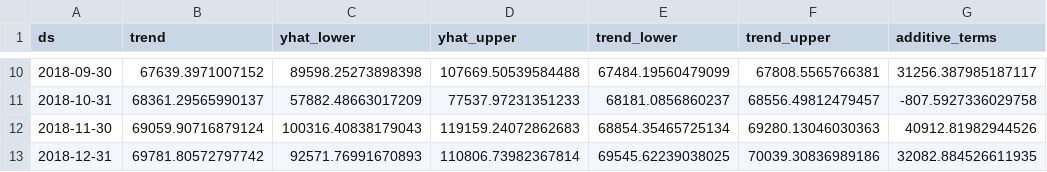
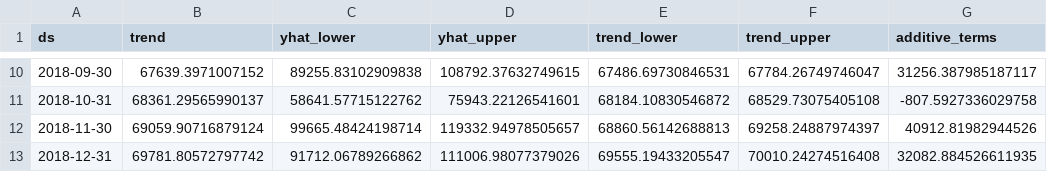
Before and after one commit to Ma-hek01/Revenue-Forecasting-Business-Performance-Dashboard, a CSV file: data/processed/sales_forecast_output.csv, drawn as a sheet; only a part is shown, gaps mark what is left out; the diff covers the shown part only; the diff names each change by its address in the sheet, - before the commit and + after, or states it on an @@ line.

```diff
--- a/data/processed/sales_forecast_output.csv
+++ b/data/processed/sales_forecast_output.csv
-C10 (yhat_lower): 89598.25273898398
+C10 (yhat_lower): 89255.83102909838
-D10 (yhat_upper): 107669.50539584488
+D10 (yhat_upper): 108792.37632749615
-E10 (trend_lower): 67484.19560479099
+E10 (trend_lower): 67486.69730846531
-F10 (trend_upper): 67808.5565766381
+F10 (trend_upper): 67784.26749746047
-C11 (yhat_lower): 57882.48663017209
+C11 (yhat_lower): 58641.57715122762
-D11 (yhat_upper): 77537.97231351233
+D11 (yhat_upper): 75943.22126541601
-E11 (trend_lower): 68181.0856860237
+E11 (trend_lower): 68184.10830546872
-F11 (trend_upper): 68556.49812479457
+F11 (trend_upper): 68529.73075405108
-C12 (yhat_lower): 100316.40838179043
+C12 (yhat_lower): 99665.48424198714
-D12 (yhat_upper): 119159.24072862683
+D12 (yhat_upper): 119332.94978505657
-E12 (trend_lower): 68854.35465725134
+E12 (trend_lower): 68860.56142688813
-F12 (trend_upper): 69280.13046030363
+F12 (trend_upper): 69258.24887974397
-C13 (yhat_lower): 92571.76991670893
+C13 (yhat_lower): 91712.06789266862
-D13 (yhat_upper): 110806.73982367814
+D13 (yhat_upper): 111006.98077379026
-E13 (trend_lower): 69545.62239038025
+E13 (trend_lower): 69555.19433205547
-F13 (trend_upper): 70039.30836989186
+F13 (trend_upper): 70010.24274516408
```
Also changed, not shown: 32 edited cells elsewhere in this file, 5 other files.
